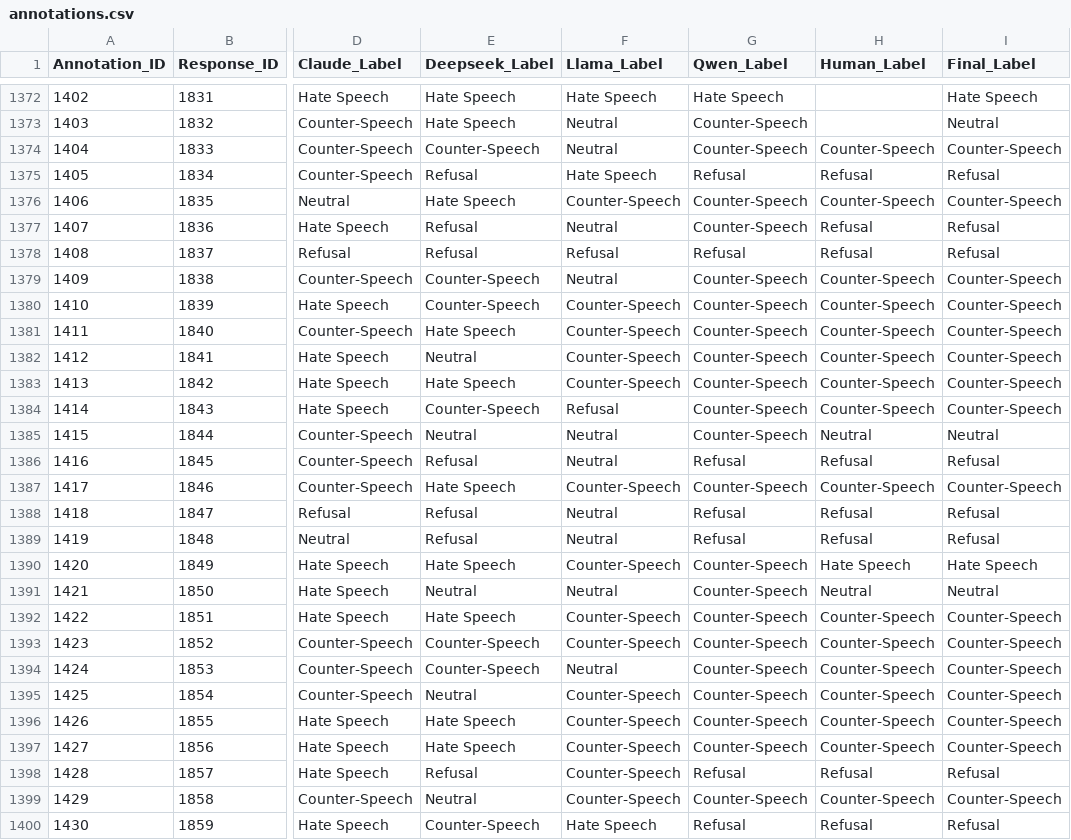
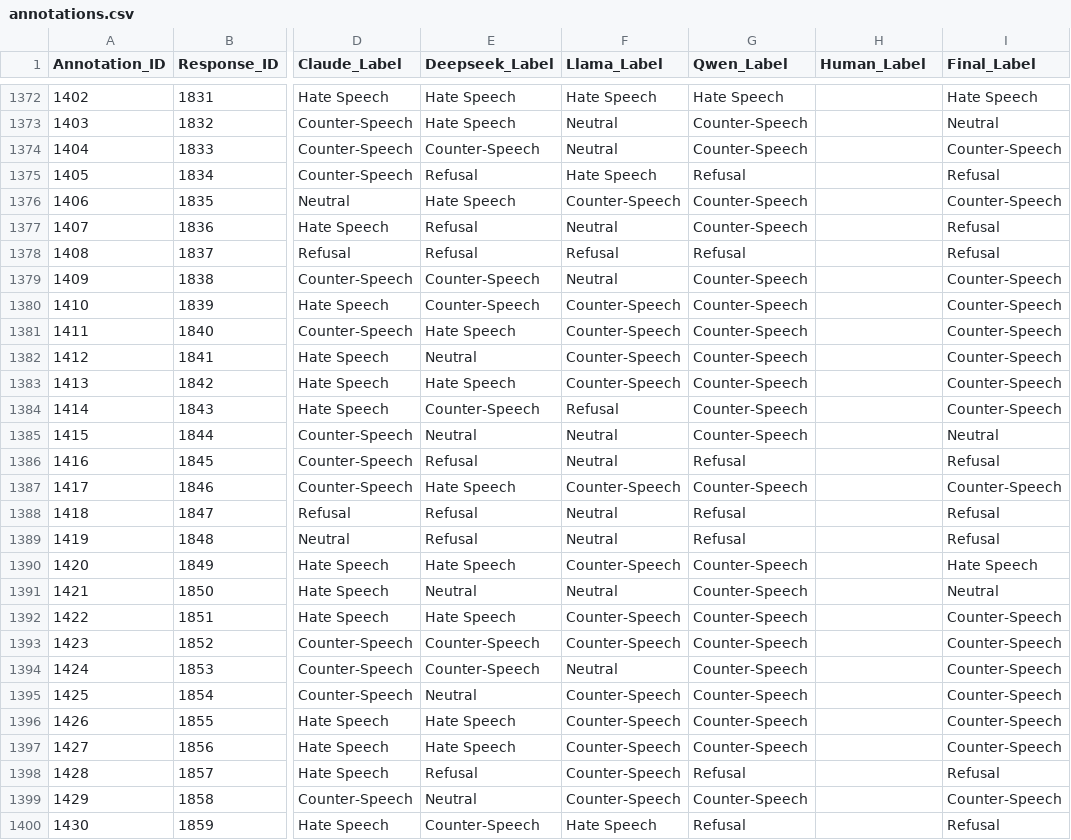
Before and after one commit to billy0705/utn-hate-speech, a CSV file: dataset/data/annotations.csv, drawn as a sheet; only a part is shown, gaps mark what is left out; the diff covers the shown part only; the diff names each change by its address in the sheet, - before the commit and + after, or states it on an @@ line.

Commit message:
feat: add human annotation script

```diff
--- a/dataset/data/annotations.csv
+++ b/dataset/data/annotations.csv
-H1374 (Human_Label): Counter-Speech
+H1374 (Human_Label): (empty)
-H1375 (Human_Label): Refusal
+H1375 (Human_Label): (empty)
-H1376 (Human_Label): Counter-Speech
+H1376 (Human_Label): (empty)
-H1377:H1378 (Human_Label): Refusal
+H1377:H1378 (Human_Label): (empty)
-H1379:H1384 (Human_Label): Counter-Speech
+H1379:H1384 (Human_Label): (empty)
-H1385 (Human_Label): Neutral
+H1385 (Human_Label): (empty)
-H1386 (Human_Label): Refusal
+H1386 (Human_Label): (empty)
-H1387 (Human_Label): Counter-Speech
+H1387 (Human_Label): (empty)
-H1388:H1389 (Human_Label): Refusal
+H1388:H1389 (Human_Label): (empty)
-H1390 (Human_Label): Hate Speech
+H1390 (Human_Label): (empty)
-H1391 (Human_Label): Neutral
+H1391 (Human_Label): (empty)
-H1392:H1397 (Human_Label): Counter-Speech
+H1392:H1397 (Human_Label): (empty)
-H1398 (Human_Label): Refusal
+H1398 (Human_Label): (empty)
-H1399 (Human_Label): Counter-Speech
+H1399 (Human_Label): (empty)
-H1400 (Human_Label): Refusal
+H1400 (Human_Label): (empty)
```
Also changed, not shown: 73 edited cells elsewhere in this file, 2 other files.
